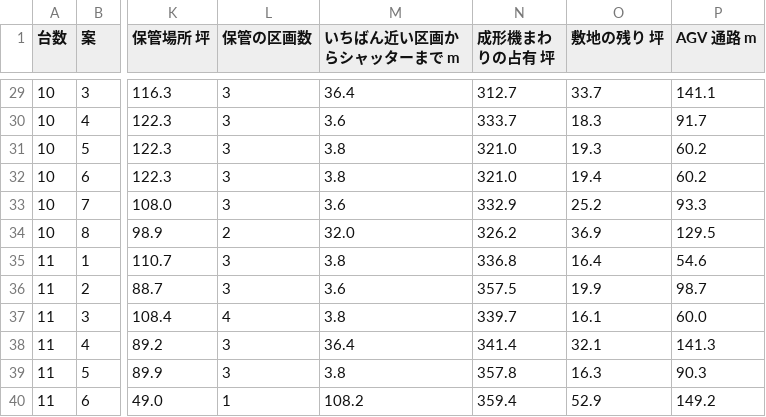
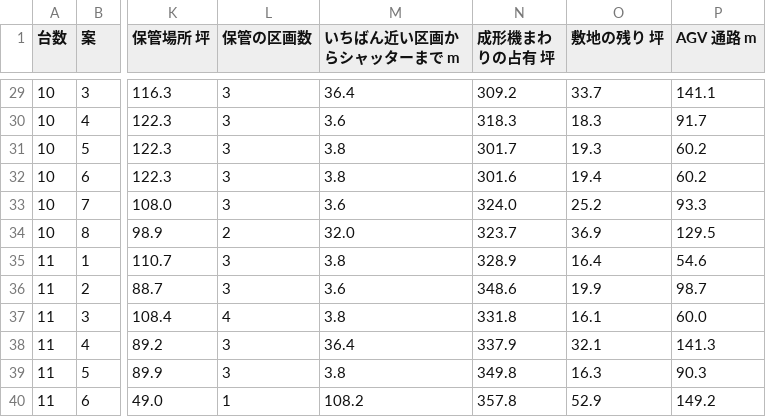
Before and after one commit to shostako/layout-studio, a CSV file: docs/layouts/20261021-保管場所/一覧.csv, drawn as a sheet; only a part is shown, gaps mark what is left out; the diff covers the shown part only; the diff names each change by its address in the sheet, - before the commit and + after, or states it on an @@ line.

```diff
--- a/docs/layouts/20261021-保管場所/一覧.csv
+++ b/docs/layouts/20261021-保管場所/一覧.csv
-N29 (成形機まわりの占有 坪): 312.7
+N29 (成形機まわりの占有 坪): 309.2
-N30 (成形機まわりの占有 坪): 333.7
+N30 (成形機まわりの占有 坪): 318.3
-N31 (成形機まわりの占有 坪): 321.0
+N31 (成形機まわりの占有 坪): 301.7
-N32 (成形機まわりの占有 坪): 321.0
+N32 (成形機まわりの占有 坪): 301.6
-N33 (成形機まわりの占有 坪): 332.9
+N33 (成形機まわりの占有 坪): 324.0
-N34 (成形機まわりの占有 坪): 326.2
+N34 (成形機まわりの占有 坪): 323.7
-N35 (成形機まわりの占有 坪): 336.8
+N35 (成形機まわりの占有 坪): 328.9
-N36 (成形機まわりの占有 坪): 357.5
+N36 (成形機まわりの占有 坪): 348.6
-N37 (成形機まわりの占有 坪): 339.7
+N37 (成形機まわりの占有 坪): 331.8
-N38 (成形機まわりの占有 坪): 341.4
+N38 (成形機まわりの占有 坪): 337.9
-N39 (成形機まわりの占有 坪): 357.8
+N39 (成形機まわりの占有 坪): 349.8
-N40 (成形機まわりの占有 坪): 359.4
+N40 (成形機まわりの占有 坪): 357.8
```
Also changed, not shown: 27 edited cells elsewhere in this file, 41 other files.
